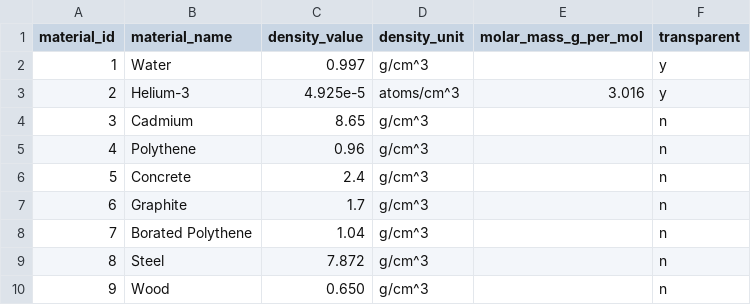
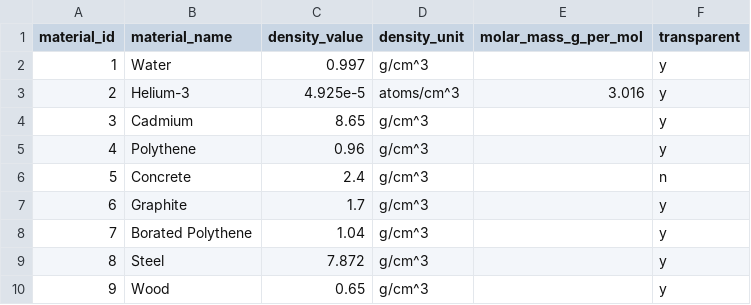
Before and after one commit to ioanhughes/MCNP, a CSV file: docs/materials.csv, drawn as a sheet.

Commit message:
Update materials.csv to set transparency for several materials

```diff
--- a/docs/materials.csv
+++ b/docs/materials.csv
@@ -3,8 +3,8 @@ material_id,material_name,density_value,density_unit,molar_mass_g_per_mol,transp
 2,Helium-3,4.925e-5,atoms/cm^3,3.016,y
-3,Cadmium,8.65,g/cm^3,,n
-4,Polythene,0.96,g/cm^3,,n
+3,Cadmium,8.65,g/cm^3,,y
+4,Polythene,0.96,g/cm^3,,y
 5,Concrete,2.4,g/cm^3,,n
-6,Graphite,1.7,g/cm^3,,n
-7,Borated Polythene,1.04,g/cm^3,,n
-8,Steel,7.872,g/cm^3,,n
-9,Wood,0.650,g/cm^3,,n
+6,Graphite,1.7,g/cm^3,,y
+7,Borated Polythene,1.04,g/cm^3,,y
+8,Steel,7.872,g/cm^3,,y
+9,Wood,0.65,g/cm^3,,y
```
Also changed, not shown: 1 other file.
